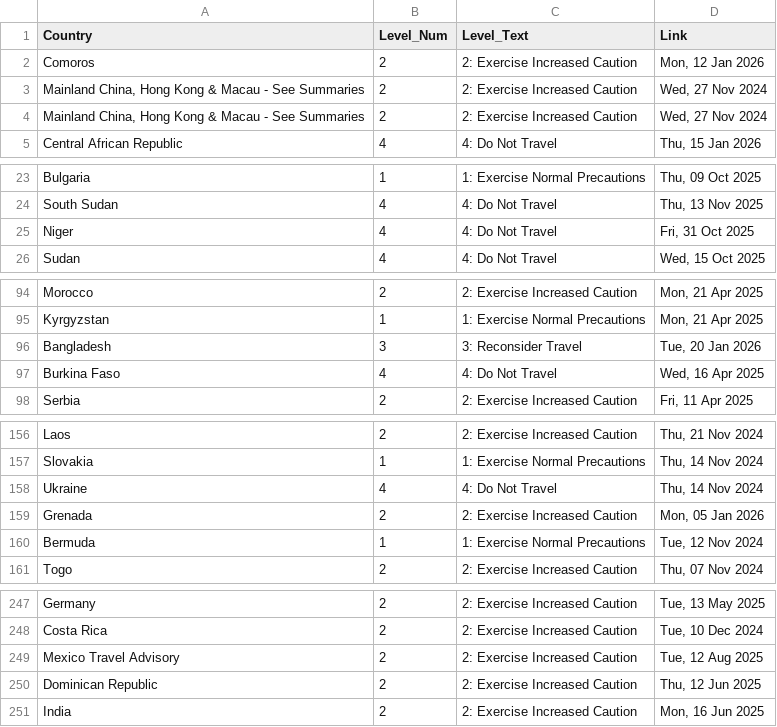
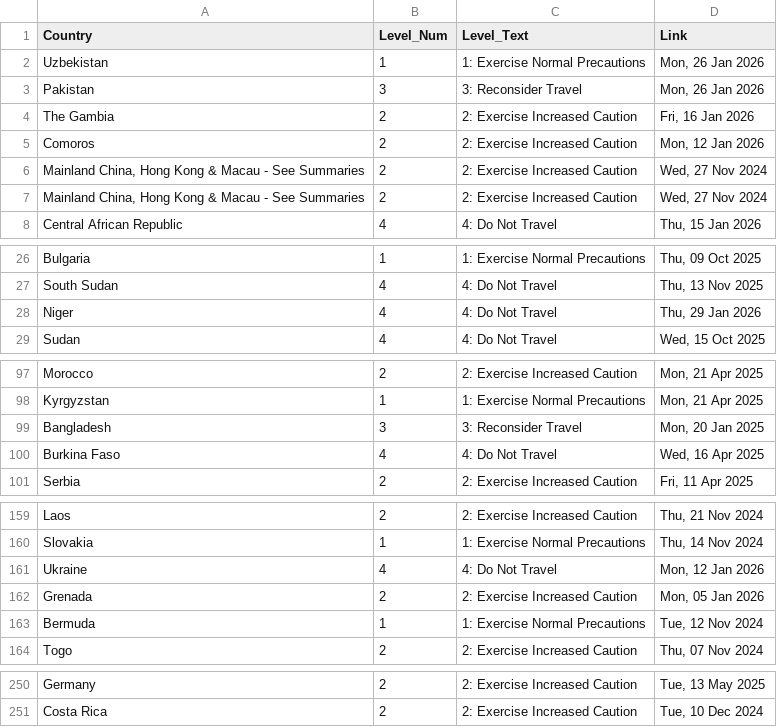
Before and after one commit to hyselee09-stack/ai-consul-bot, a CSV file: travel_status_memory.csv, drawn as a sheet; only a part is shown, gaps mark what is left out.

```diff
--- a/travel_status_memory.csv
+++ b/travel_status_memory.csv
@@ -1,2 +1,5 @@
 Country,Level_Num,Level_Text,Link
+Uzbekistan,1,1: Exercise Normal Precautions,"Mon, 26 Jan 2026"
+Pakistan,3,3: Reconsider Travel,"Mon, 26 Jan 2026"
+The Gambia,2,2: Exercise Increased Caution,"Fri, 16 Jan 2026"
 Comoros,2,2: Exercise Increased Caution,"Mon, 12 Jan 2026"
@@ -24,3 +27,3 @@ Bulgaria,1,1: Exercise Normal Precautions,"Thu, 09 Oct 2025"
 South Sudan,4,4: Do Not Travel,"Thu, 13 Nov 2025"
-Niger,4,4: Do Not Travel,"Fri, 31 Oct 2025"
+Niger,4,4: Do Not Travel,"Thu, 29 Jan 2026"
 Sudan,4,4: Do Not Travel,"Wed, 15 Oct 2025"
@@ -95,3 +98,3 @@ Morocco,2,2: Exercise Increased Caution,"Mon, 21 Apr 2025"
 Kyrgyzstan,1,1: Exercise Normal Precautions,"Mon, 21 Apr 2025"
-Bangladesh,3,3: Reconsider Travel,"Tue, 20 Jan 2026"
+Bangladesh,3,3: Reconsider Travel,"Mon, 20 Jan 2025"
 Burkina Faso,4,4: Do Not Travel,"Wed, 16 Apr 2025"
@@ -157,3 +160,3 @@ Laos,2,2: Exercise Increased Caution,"Thu, 21 Nov 2024"
 Slovakia,1,1: Exercise Normal Precautions,"Thu, 14 Nov 2024"
-Ukraine,4,4: Do Not Travel,"Thu, 14 Nov 2024"
+Ukraine,4,4: Do Not Travel,"Mon, 12 Jan 2026"
 Grenada,2,2: Exercise Increased Caution,"Mon, 05 Jan 2026"
@@ -248,4 +251 @@ Germany,2,2: Exercise Increased Caution,"Tue, 13 May 2025"
 Costa Rica,2,2: Exercise Increased Caution,"Tue, 10 Dec 2024"
-Mexico Travel Advisory,2,2: Exercise Increased Caution,"Tue, 12 Aug 2025"
-Dominican Republic,2,2: Exercise Increased Caution,"Thu, 12 Jun 2025"
-India,2,2: Exercise Increased Caution,"Mon, 16 Jun 2025"
```
